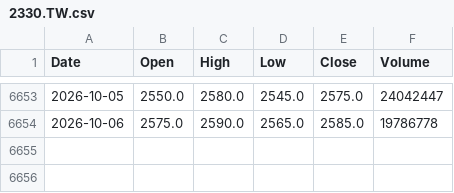
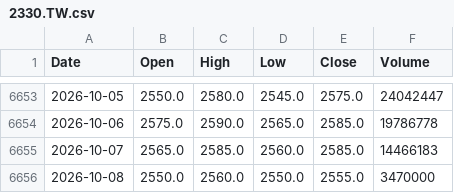
Before and after one commit to culolom/200sm-backtest, a CSV file: data/2330.TW.csv, drawn as a sheet; only a part is shown, gaps mark what is left out; the diff names each change by its address in the sheet, - before the commit and + after, or states it on an @@ line.

```diff
--- a/data/2330.TW.csv
+++ b/data/2330.TW.csv
+row 6655: 2026-10-07 | 2565.0 | 2585.0 | 2560.0 | 2585.0 | 14466183
+row 6656: 2026-10-08 | 2550.0 | 2560.0 | 2550.0 | 2555.0 | 3470000
```
Also changed, not shown: data/0050.TW.csv, data/00631L.TW.csv, 5 other files.
